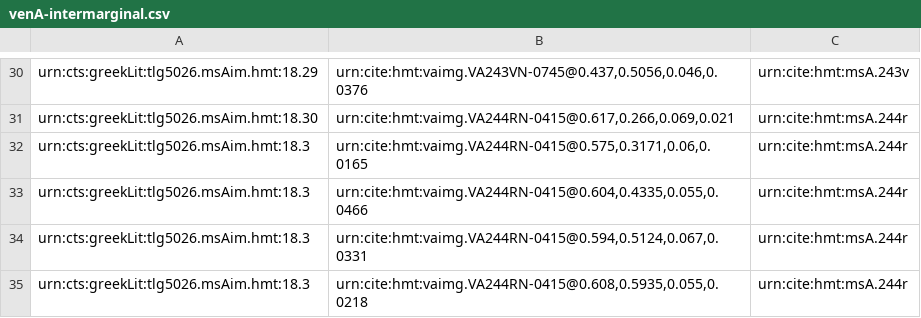
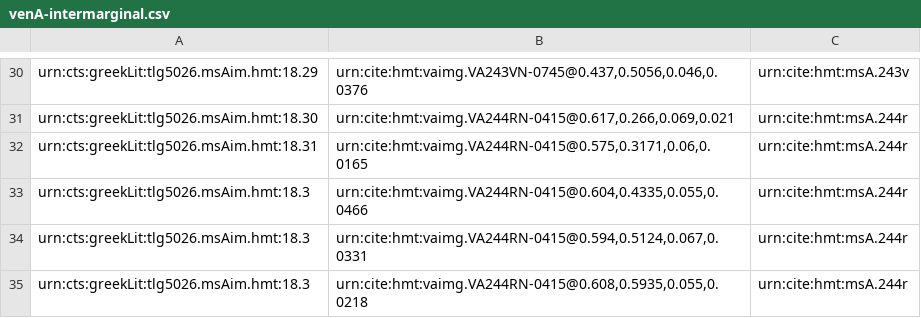
Before and after one commit to hmteditors/closed-hc-il18, a CSV file: venA/collections/venA-intermarginal.csv, drawn as a sheet; only a part is shown, gaps mark what is left out.

Commit message:
Update venA-intermarginal.csv

```diff
--- a/venA/collections/venA-intermarginal.csv
+++ b/venA/collections/venA-intermarginal.csv
@@ -31,3 +31,3 @@ urn:cts:greekLit:tlg5026.msAim.hmt:18.29,"urn:cite:hmt:vaimg.VA243VN-0745@0.437,
 urn:cts:greekLit:tlg5026.msAim.hmt:18.30,"urn:cite:hmt:vaimg.VA244RN-0415@0.617,0.266,0.069,0.021",urn:cite:hmt:msA.244r
-urn:cts:greekLit:tlg5026.msAim.hmt:18.3,"urn:cite:hmt:vaimg.VA244RN-0415@0.575,0.3171,0.06,0.0165",urn:cite:hmt:msA.244r
+urn:cts:greekLit:tlg5026.msAim.hmt:18.31,"urn:cite:hmt:vaimg.VA244RN-0415@0.575,0.3171,0.06,0.0165",urn:cite:hmt:msA.244r
 urn:cts:greekLit:tlg5026.msAim.hmt:18.3,"urn:cite:hmt:vaimg.VA244RN-0415@0.604,0.4335,0.055,0.0466",urn:cite:hmt:msA.244r
```
